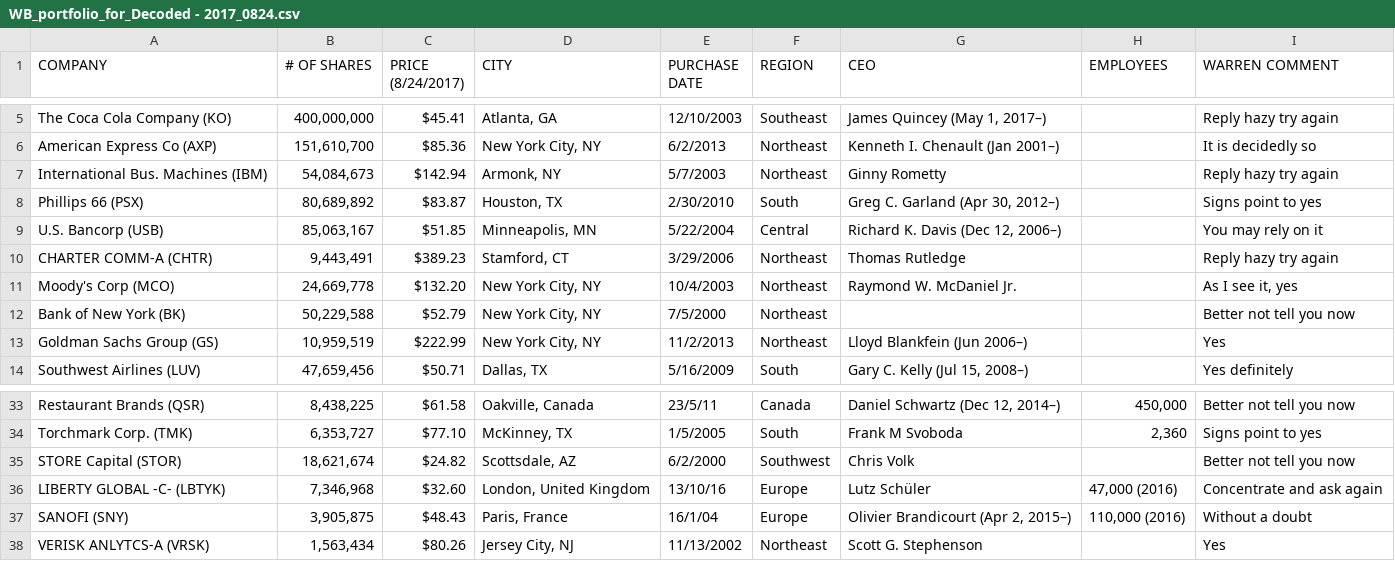
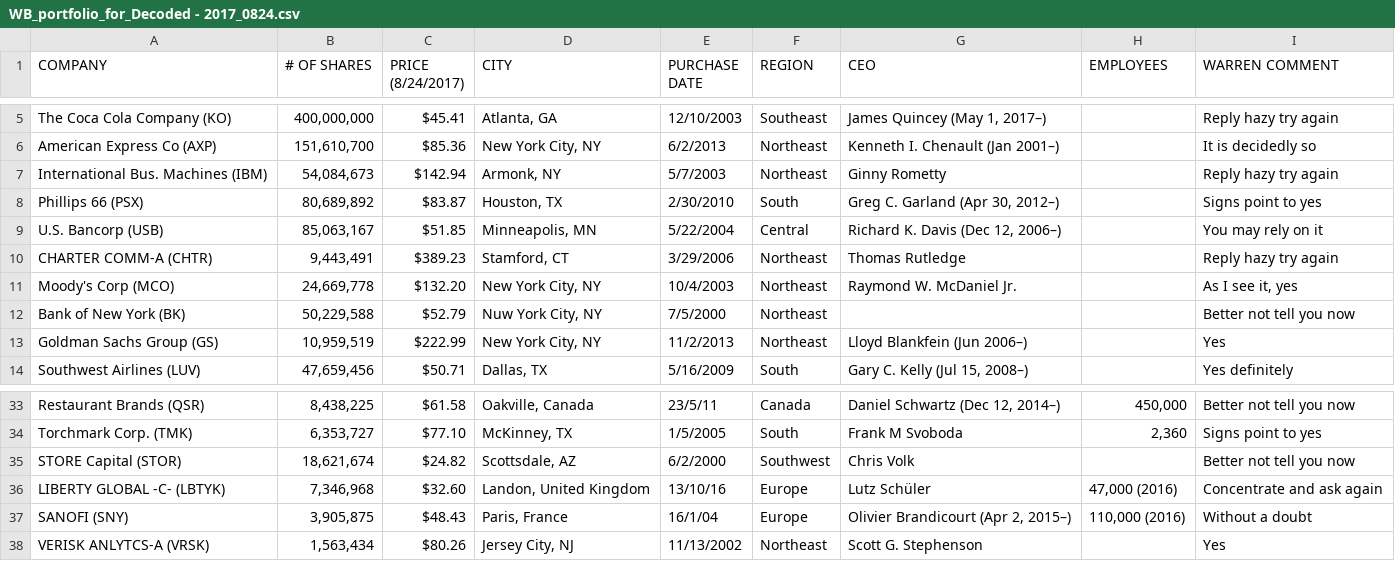
Before and after one commit to DecodedCo/code-half-day, a CSV file: WB_portfolio_for_Decoded - 2017_0824.csv, drawn as a sheet; only a part is shown, gaps mark what is left out.

Commit message:
Update Warren's portfolio

```diff
--- a/WB_portfolio_for_Decoded - 2017_0824.csv
+++ b/WB_portfolio_for_Decoded - 2017_0824.csv
@@ -11,3 +11,3 @@ CHARTER COMM-A (CHTR),"9,443,491",$389.23,"Stamford, CT",3/29/2006,Northeast,Tho
 Moody's Corp (MCO),"24,669,778",$132.20,"New York City, NY",10/4/2003,Northeast,Raymond W. McDaniel Jr.,,"As I see it, yes"
-Bank of New York (BK),"50,229,588",$52.79,"New York City, NY",7/5/2000,Northeast,,,Better not tell you now
+Bank of New York (BK),"50,229,588",$52.79,"Nuw York City, NY",7/5/2000,Northeast,,,Better not tell you now
 Goldman Sachs Group (GS),"10,959,519",$222.99,"New York City, NY",11/2/2013,Northeast,Lloyd Blankfein (Jun 2006–),,Yes
@@ -35,3 +35,3 @@ Torchmark Corp. (TMK),"6,353,727",$77.10,"McKinney, TX",1/5/2005,South,Frank M S
 STORE Capital (STOR),"18,621,674",$24.82,"Scottsdale, AZ",6/2/2000,Southwest,Chris Volk,,Better not tell you now
-LIBERTY GLOBAL -C- (LBTYK),"7,346,968",$32.60,"London, United Kingdom",13/10/16,Europe,Lutz Schüler,"47,000 (2016)",Concentrate and ask again
+LIBERTY GLOBAL -C- (LBTYK),"7,346,968",$32.60,"Landon, United Kingdom",13/10/16,Europe,Lutz Schüler,"47,000 (2016)",Concentrate and ask again
 SANOFI (SNY),"3,905,875",$48.43,"Paris, France",16/1/04,Europe,"Olivier Brandicourt (Apr 2, 2015–)","110,000 (2016)",Without a doubt
```
